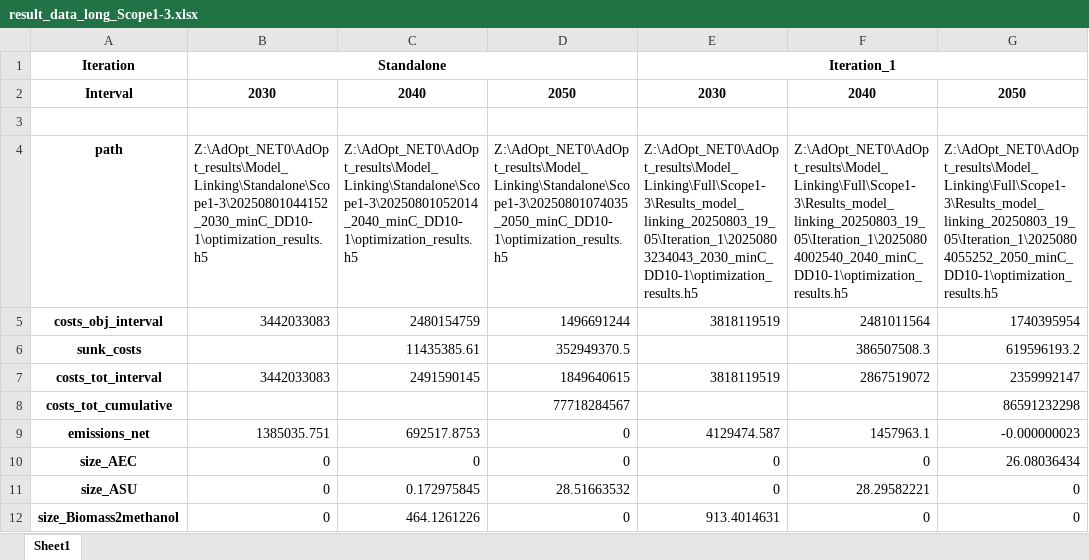
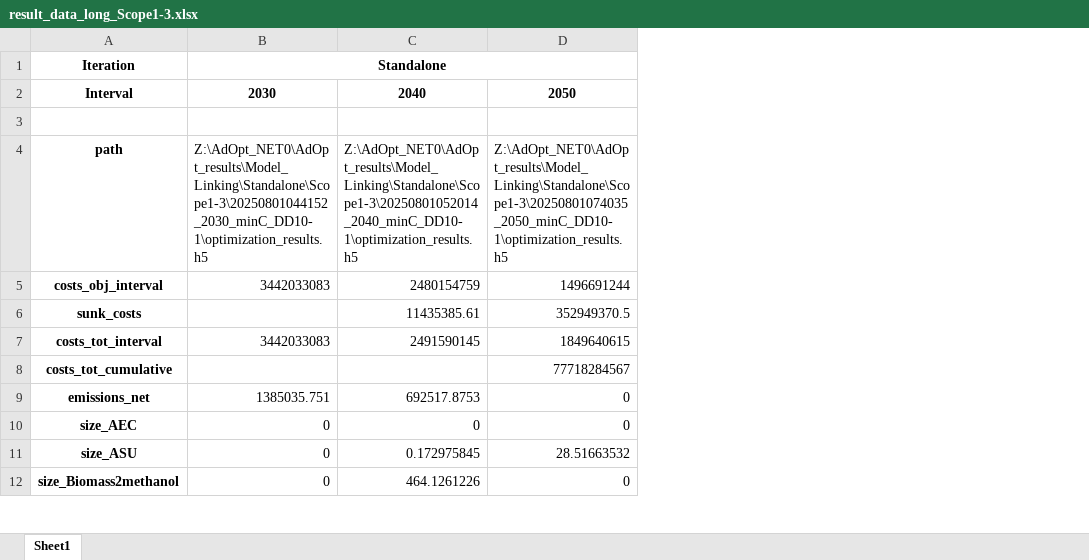
Before and after one commit to julia1071/AdOpT-NET0_ModelLink, an Excel workbook: Plotting/result_data_long_Scope1-3.xlsx, sheet Sheet1, drawn as a sheet; only a part is shown; values as stored, in another font and other column widths than the file's, no borders; the diff names each change by its address in the sheet, - before the commit and + after, or states it on an @@ line.

Commit message:
wrong scope 1-2 bugfix

```diff
--- a/Plotting/result_data_long_Scope1-3.xlsx (sheet Sheet1)
+++ b/Plotting/result_data_long_Scope1-3.xlsx (sheet Sheet1)
-column E, rows 1-12: Iteration_1 | 2030 |  | Z:\AdOpt_NET0\AdOpt_results\Model_Linking\Full\Scope1-3\Results_model_linking_20250803_19_05\Iteration_1\20250803234043_2030_minC_DD10-1\optimization_results.h5 | 3818119519 |  | 3818119519 |  | 4129474.587 | 0 | 0 | 913.4014631
-column F, rows 2-12: 2040 |  | Z:\AdOpt_NET0\AdOpt_results\Model_Linking\Full\Scope1-3\Results_model_linking_20250803_19_05\Iteration_1\20250804002540_2040_minC_DD10-1\optimization_results.h5 | 2481011564 | 386507508.3 | 2867519072 |  | 1457963.1 | 0 | 28.29582221 | 0
-column G, rows 2-12: 2050 |  | Z:\AdOpt_NET0\AdOpt_results\Model_Linking\Full\Scope1-3\Results_model_linking_20250803_19_05\Iteration_1\20250804055252_2050_minC_DD10-1\optimization_results.h5 | 1740395954 | 619596193.2 | 2359992147 | 86591232298 | -0.000000023 | 26.08036434 | 0 | 0
```
Also changed, not shown: 2 other files.
